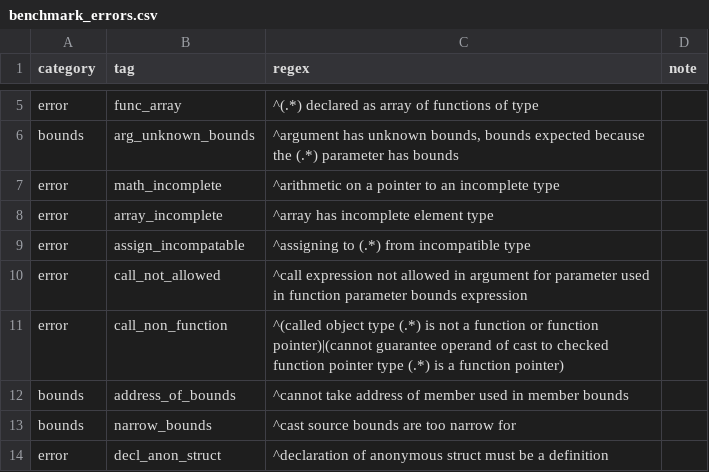
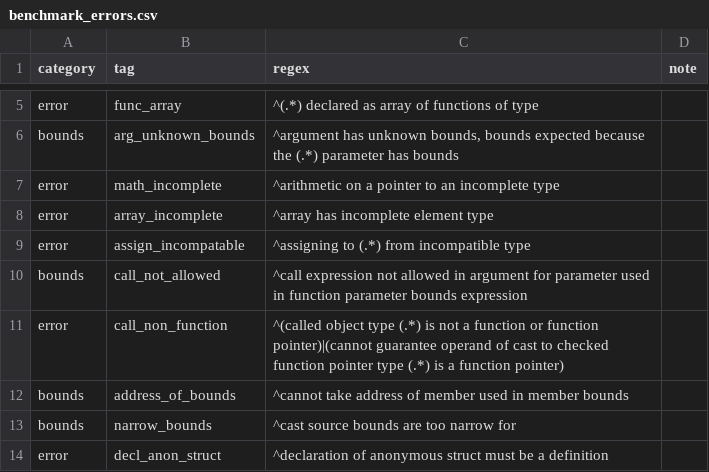
Before and after one commit to purs3lab/3c-actions, a CSV file: benchmark_errors.csv, drawn as a sheet; only a part is shown, gaps mark what is left out.

Commit message:
acknowledge more errors from git issues

```diff
--- a/benchmark_errors.csv
+++ b/benchmark_errors.csv
@@ -9,3 +9,3 @@ error,array_incomplete,"^array has incomplete element type",
 error,assign_incompatable,"^assigning to (.*) from incompatible type",
-error,call_not_allowed,"^call expression not allowed in argument for parameter used in function parameter bounds expression",
+bounds,call_not_allowed,"^call expression not allowed in argument for parameter used in function parameter bounds expression",
 error,call_non_function,"^(called object type (.*) is not a function or function pointer)|(cannot guarantee operand of cast to checked function pointer type (.*) is a function pointer)",
```
Also changed, not shown: 4 other files.
